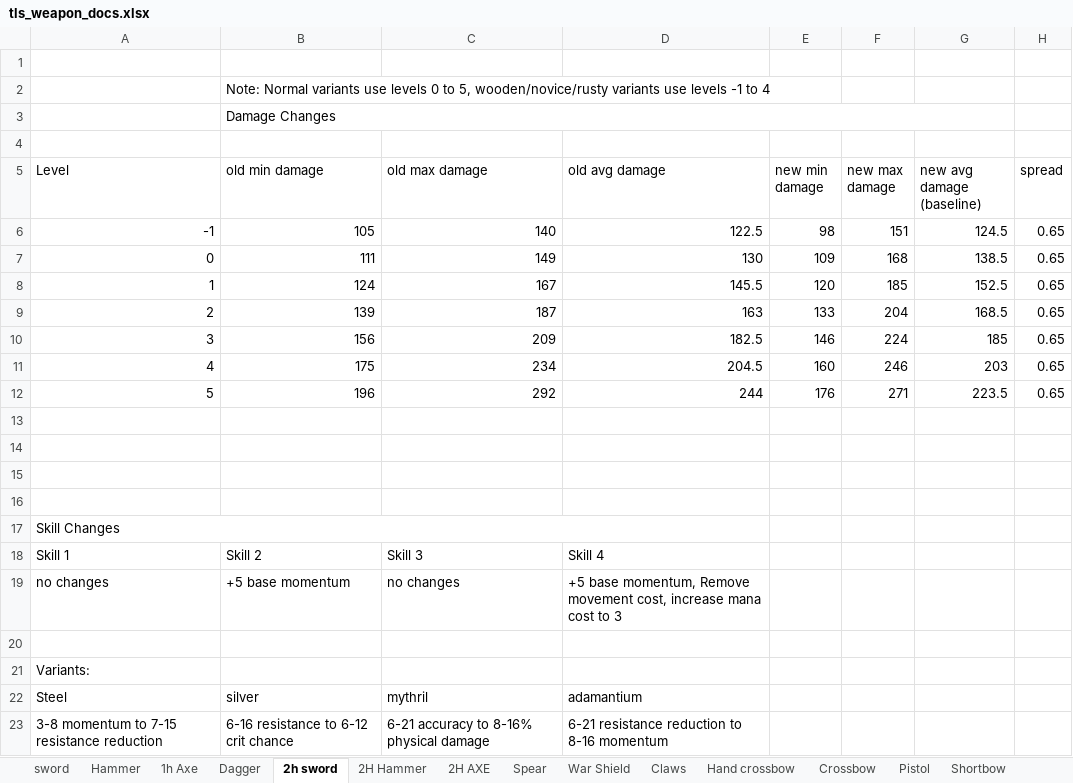
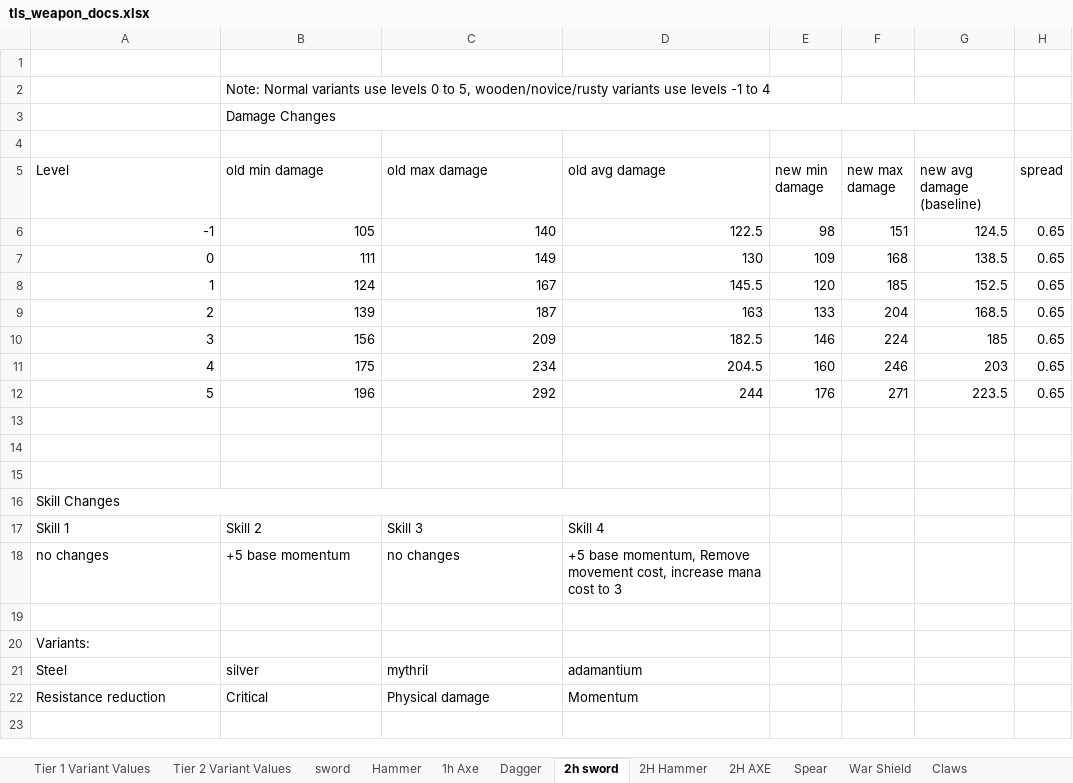
Before and after one commit to Grobobobo/tls_dev2, an Excel workbook: tls_weapon_docs.xlsx, sheet 2h sword, drawn as a sheet; values as stored, in another font and other column widths than the file's, no borders; charts and pictures and table styles not drawn; removed rows and columns are numbered as before the commit, all else as after; the diff names each change by its address in the sheet, - before the commit and + after, or states it on an @@ line.

Commit message:
Update the weapon variant replacement scripts

```diff
--- a/tls_weapon_docs.xlsx (sheet 2h sword)
+++ b/tls_weapon_docs.xlsx (sheet 2h sword)
+sheet tab: Tier 1 Variant Values
+sheet tab: Tier 2 Variant Values
@@ column A (Level) renumbered in row 16 @@
+A16:D16 merged
-row 17: Skill Changes
-row 23: 3-8 momentum to 7-15 resistance reduction | 6-16 resistance to 6-12 crit chance | 6-21 accuracy to 8-16% physical damage | 6-21 resistance reduction to 8-16 momentum
+row 22: Resistance reduction | Critical | Physical damage | Momentum
```
Also changed, not shown: sheet sword, sheet Hammer, sheet Scepter, sheet War Shield, sheet Spear, sheet 1h Axe, 19 more sheets, charts or pictures, 9 other files.
